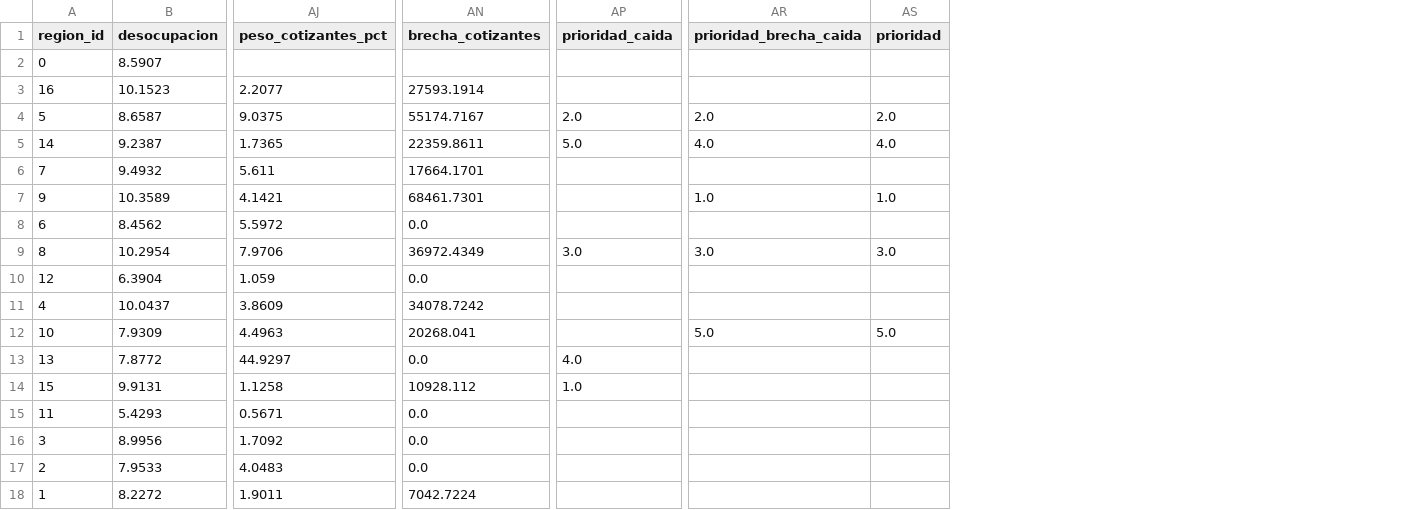
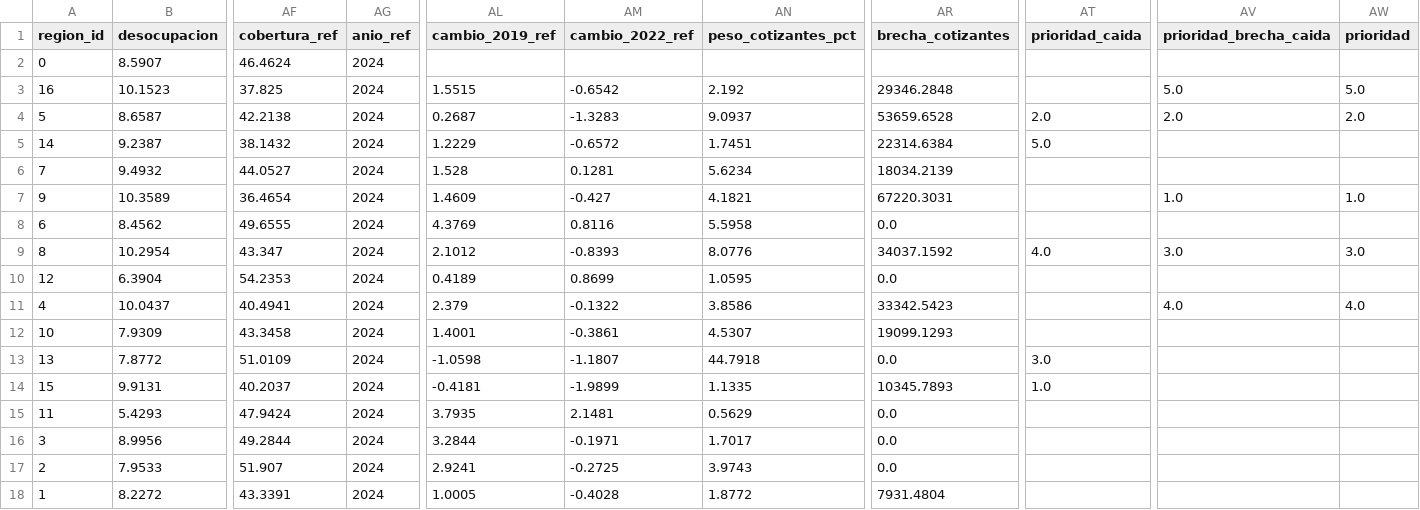
Before and after one commit to SoerenM2345/envejecimiento-pensiones-chile, a CSV file: Data processed/kpi_cobertura_regiones.csv, drawn as a sheet; only a part is shown, gaps mark what is left out; addresses are those after the commit; the diff names each change by its address in the sheet, - before the commit and + after, or states it on an @@ line.

```diff
--- a/Data processed/kpi_cobertura_regiones.csv
+++ b/Data processed/kpi_cobertura_regiones.csv
+column AF (cobertura_ref), rows 2-18: 46.4624 | 37.825 | 42.2138 | 38.1432 | 44.0527 | 36.4654 | 49.6555 | 43.347 | 54.2353 | 40.4941 | 43.3458 | 51.0109 | 40.2037 | 47.9424 | 49.2844 | 51.907 | 43.3391
+column AG (anio_ref), rows 2-18: all 2024
+column AL (cambio_2019_ref), rows 3-18: 1.5515 | 0.2687 | 1.2229 | 1.528 | 1.4609 | 4.3769 | 2.1012 | 0.4189 | 2.379 | 1.4001 | -1.0598 | -0.4181 | 3.7935 | 3.2844 | 2.9241 | 1.0005
+column AM (cambio_2022_ref), rows 3-18: -0.6542 | -1.3283 | -0.6572 | 0.1281 | -0.427 | 0.8116 | -0.8393 | 0.8699 | -0.1322 | -0.3861 | -1.1807 | -1.9899 | 2.1481 | -0.1971 | -0.2725 | -0.4028
-AN3 (peso_cotizantes_pct): 2.2077
+AN3 (peso_cotizantes_pct): 2.192
-AR3 (brecha_cotizantes): 27593.1914
+AR3 (brecha_cotizantes): 29346.2848
-AV3 (prioridad_brecha_caida): (empty)
+AV3 (prioridad_brecha_caida): 5.0
-AW3 (prioridad): (empty)
+AW3 (prioridad): 5.0
-AN4 (peso_cotizantes_pct): 9.0375
+AN4 (peso_cotizantes_pct): 9.0937
-AR4 (brecha_cotizantes): 55174.7167
+AR4 (brecha_cotizantes): 53659.6528
-AN5 (peso_cotizantes_pct): 1.7365
+AN5 (peso_cotizantes_pct): 1.7451
-AR5 (brecha_cotizantes): 22359.8611
+AR5 (brecha_cotizantes): 22314.6384
-AV5 (prioridad_brecha_caida): 4.0
+AV5 (prioridad_brecha_caida): (empty)
-AW5 (prioridad): 4.0
+AW5 (prioridad): (empty)
-AN6 (peso_cotizantes_pct): 5.611
+AN6 (peso_cotizantes_pct): 5.6234
-AR6 (brecha_cotizantes): 17664.1701
+AR6 (brecha_cotizantes): 18034.2139
-AN7 (peso_cotizantes_pct): 4.1421
+AN7 (peso_cotizantes_pct): 4.1821
-AR7 (brecha_cotizantes): 68461.7301
+AR7 (brecha_cotizantes): 67220.3031
-AN8 (peso_cotizantes_pct): 5.5972
+AN8 (peso_cotizantes_pct): 5.5958
-AN9 (peso_cotizantes_pct): 7.9706
+AN9 (peso_cotizantes_pct): 8.0776
-AR9 (brecha_cotizantes): 36972.4349
+AR9 (brecha_cotizantes): 34037.1592
-AT9 (prioridad_caida): 3.0
+AT9 (prioridad_caida): 4.0
-AN10 (peso_cotizantes_pct): 1.059
+AN10 (peso_cotizantes_pct): 1.0595
-AN11 (peso_cotizantes_pct): 3.8609
+AN11 (peso_cotizantes_pct): 3.8586
-AR11 (brecha_cotizantes): 34078.7242
+AR11 (brecha_cotizantes): 33342.5423
-AV11 (prioridad_brecha_caida): (empty)
+AV11 (prioridad_brecha_caida): 4.0
-AW11 (prioridad): (empty)
+AW11 (prioridad): 4.0
-AN12 (peso_cotizantes_pct): 4.4963
+AN12 (peso_cotizantes_pct): 4.5307
-AR12 (brecha_cotizantes): 20268.041
+AR12 (brecha_cotizantes): 19099.1293
-AV12 (prioridad_brecha_caida): 5.0
+AV12 (prioridad_brecha_caida): (empty)
-AW12 (prioridad): 5.0
+AW12 (prioridad): (empty)
-AN13 (peso_cotizantes_pct): 44.9297
+AN13 (peso_cotizantes_pct): 44.7918
-AT13 (prioridad_caida): 4.0
+AT13 (prioridad_caida): 3.0
-AN14 (peso_cotizantes_pct): 1.1258
+AN14 (peso_cotizantes_pct): 1.1335
-AR14 (brecha_cotizantes): 10928.112
+AR14 (brecha_cotizantes): 10345.7893
-AN15 (peso_cotizantes_pct): 0.5671
+AN15 (peso_cotizantes_pct): 0.5629
-AN16 (peso_cotizantes_pct): 1.7092
+AN16 (peso_cotizantes_pct): 1.7017
-AN17 (peso_cotizantes_pct): 4.0483
+AN17 (peso_cotizantes_pct): 3.9743
-AN18 (peso_cotizantes_pct): 1.9011
+AN18 (peso_cotizantes_pct): 1.8772
-AR18 (brecha_cotizantes): 7042.7224
+AR18 (brecha_cotizantes): 7931.4804
```
Also changed, not shown: 10 other files.
